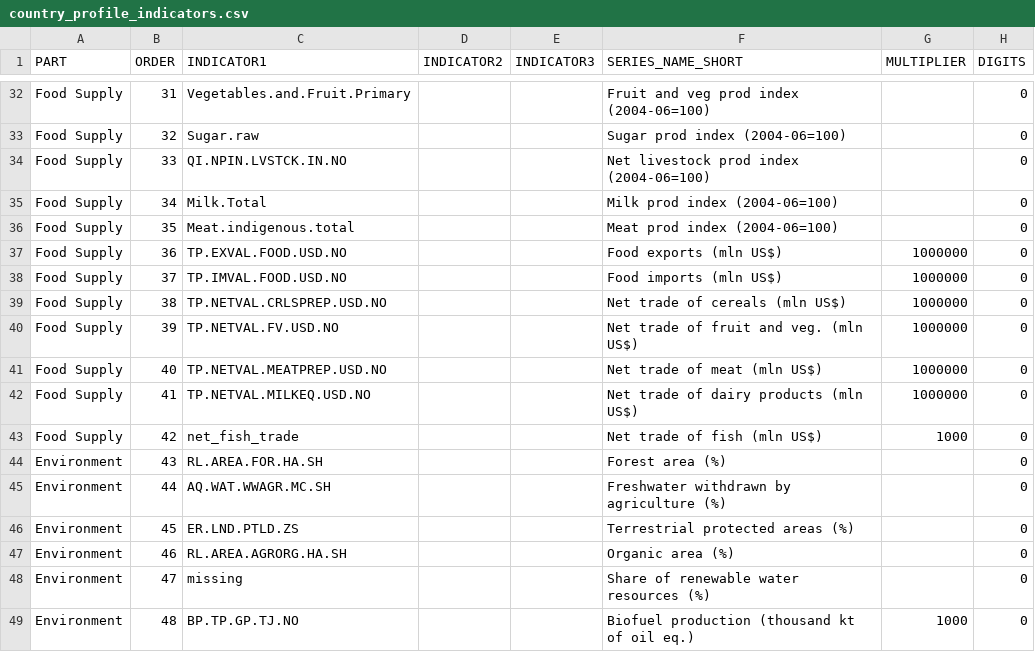
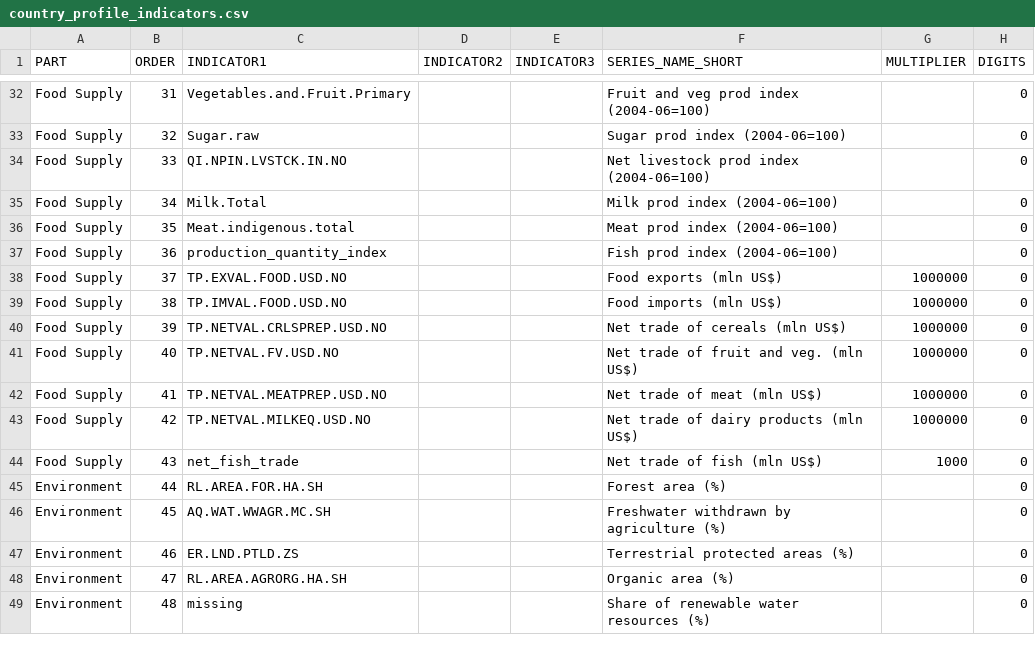
Before and after one commit to muuankarski/GSPB15, a CSV file: dissemination/country_profile_indicators.csv, drawn as a sheet; only a part is shown, gaps mark what is left out; the diff covers the shown part only.

Commit message:
fish production index implmeneted, almost

```diff
--- a/dissemination/country_profile_indicators.csv
+++ b/dissemination/country_profile_indicators.csv
@@ -36,14 +36,14 @@ Food Supply,34,Milk.Total,,,Milk prod index (2004-06=100),,0
 Food Supply,35,Meat.indigenous.total,,,Meat prod index (2004-06=100) ,,0
-Food Supply,36,TP.EXVAL.FOOD.USD.NO,,,Food exports (mln US$) ,1000000,0
-Food Supply,37,TP.IMVAL.FOOD.USD.NO,,,Food imports (mln US$) ,1000000,0
-Food Supply,38,TP.NETVAL.CRLSPREP.USD.NO,,,Net trade of cereals (mln US$),1000000,0
-Food Supply,39,TP.NETVAL.FV.USD.NO,,,Net trade of fruit and veg. (mln US$),1000000,0
-Food Supply,40,TP.NETVAL.MEATPREP.USD.NO,,,Net trade of meat (mln US$),1000000,0
-Food Supply,41,TP.NETVAL.MILKEQ.USD.NO,,,Net trade of dairy products (mln US$),1000000,0
-Food Supply,42,net_fish_trade,,,Net trade of fish (mln US$),1000,0
-Environment,43,RL.AREA.FOR.HA.SH,,,Forest area (%),,0
-Environment,44,AQ.WAT.WWAGR.MC.SH,,,Freshwater withdrawn by agriculture (%),,0
-Environment,45,ER.LND.PTLD.ZS,,,Terrestrial protected areas (%),,0
-Environment,46,RL.AREA.AGRORG.HA.SH,,,Organic area (%),,0
-Environment,47,missing,,,Share of renewable water resources (%),,0
-Environment,48,BP.TP.GP.TJ.NO,,,Biofuel production (thousand kt of oil eq.),1000,0
+Food Supply,36,production_quantity_index,,,Fish prod index (2004-06=100) ,,0
+Food Supply,37,TP.EXVAL.FOOD.USD.NO,,,Food exports (mln US$) ,1000000,0
+Food Supply,38,TP.IMVAL.FOOD.USD.NO,,,Food imports (mln US$) ,1000000,0
+Food Supply,39,TP.NETVAL.CRLSPREP.USD.NO,,,Net trade of cereals (mln US$),1000000,0
+Food Supply,40,TP.NETVAL.FV.USD.NO,,,Net trade of fruit and veg. (mln US$),1000000,0
+Food Supply,41,TP.NETVAL.MEATPREP.USD.NO,,,Net trade of meat (mln US$),1000000,0
+Food Supply,42,TP.NETVAL.MILKEQ.USD.NO,,,Net trade of dairy products (mln US$),1000000,0
+Food Supply,43,net_fish_trade,,,Net trade of fish (mln US$),1000,0
+Environment,44,RL.AREA.FOR.HA.SH,,,Forest area (%),,0
+Environment,45,AQ.WAT.WWAGR.MC.SH,,,Freshwater withdrawn by agriculture (%),,0
+Environment,46,ER.LND.PTLD.ZS,,,Terrestrial protected areas (%),,0
+Environment,47,RL.AREA.AGRORG.HA.SH,,,Organic area (%),,0
+Environment,48,missing,,,Share of renewable water resources (%),,0
```
Also changed, not shown: 1 added row and 6 edited cells elsewhere in this file, dissemination/DisseminationGPock2.csv, 2 other files.
